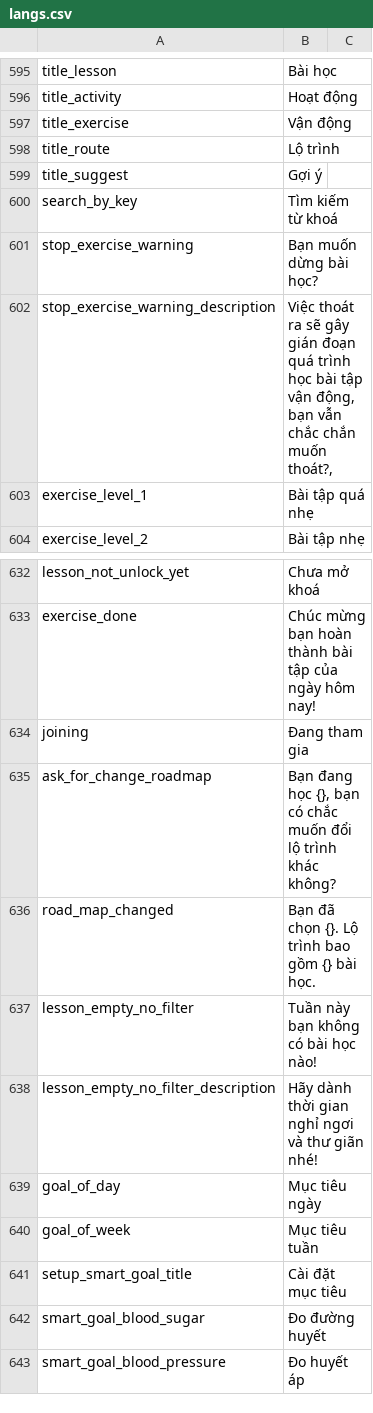
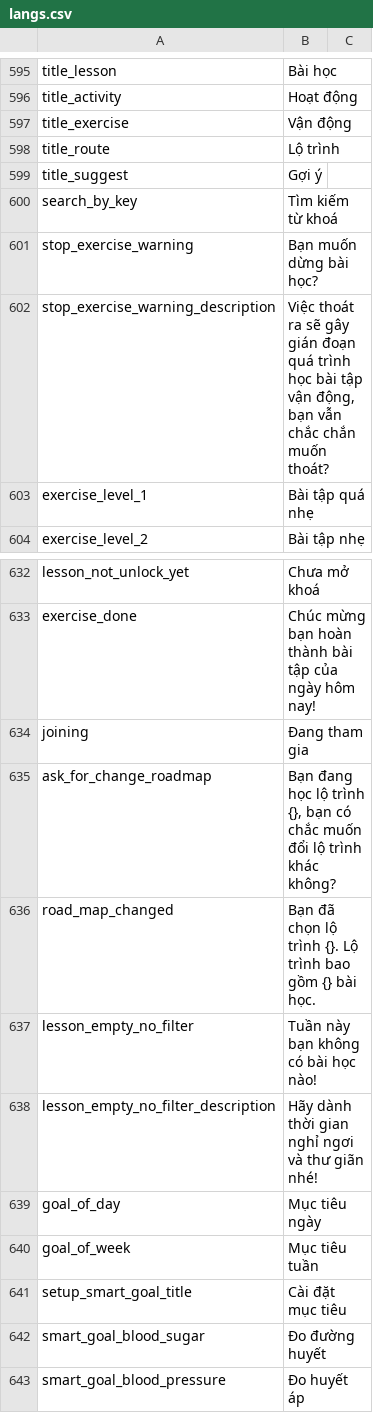
Before and after one commit to diab-machine-2/diab-flutter-mobile, a CSV file: lib/res/translations/langs.csv, drawn as a sheet; only a part is shown, gaps mark what is left out.

```diff
--- a/lib/res/translations/langs.csv
+++ b/lib/res/translations/langs.csv
@@ -601,3 +601,3 @@ search_by_key,Tìm kiếm từ khoá,
 stop_exercise_warning,Bạn muốn dừng bài học?,
-stop_exercise_warning_description,"Việc thoát ra sẽ gây gián đoạn quá trình học bài tập vận động, bạn vẫn chắc chắn muốn thoát?,"
+stop_exercise_warning_description,"Việc thoát ra sẽ gây gián đoạn quá trình học bài tập vận động, bạn vẫn chắc chắn muốn thoát?",
 exercise_level_1,Bài tập quá nhẹ,
@@ -634,4 +634,4 @@ exercise_done,Chúc mừng bạn hoàn thành bài tập của ngày hôm nay!,
 joining,Đang tham gia,
-ask_for_change_roadmap,"Bạn đang học {}, bạn có chắc muốn đổi lộ trình khác không?",
-road_map_changed,"Bạn đã chọn {}. Lộ trình bao gồm {} bài học.",
+ask_for_change_roadmap,"Bạn đang học lộ trình {}, bạn có chắc muốn đổi lộ trình khác không?",
+road_map_changed,"Bạn đã chọn lộ trình {}. Lộ trình bao gồm {} bài học.",
 lesson_empty_no_filter,Tuần này bạn không có bài học nào!,
```
Also changed, not shown: 6 other files.
